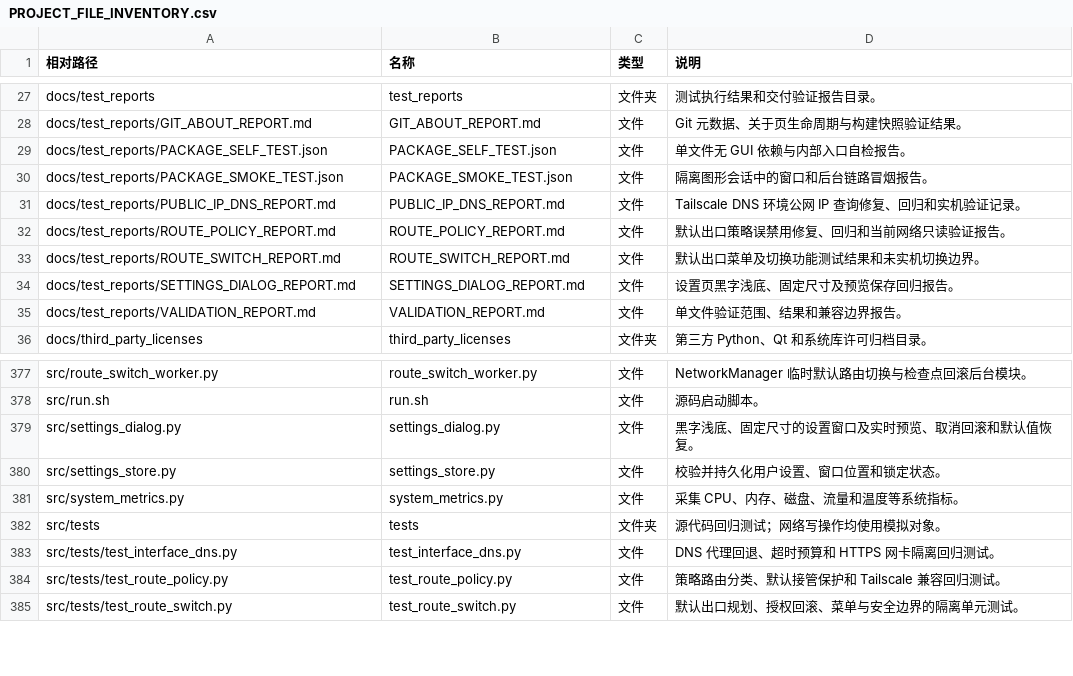
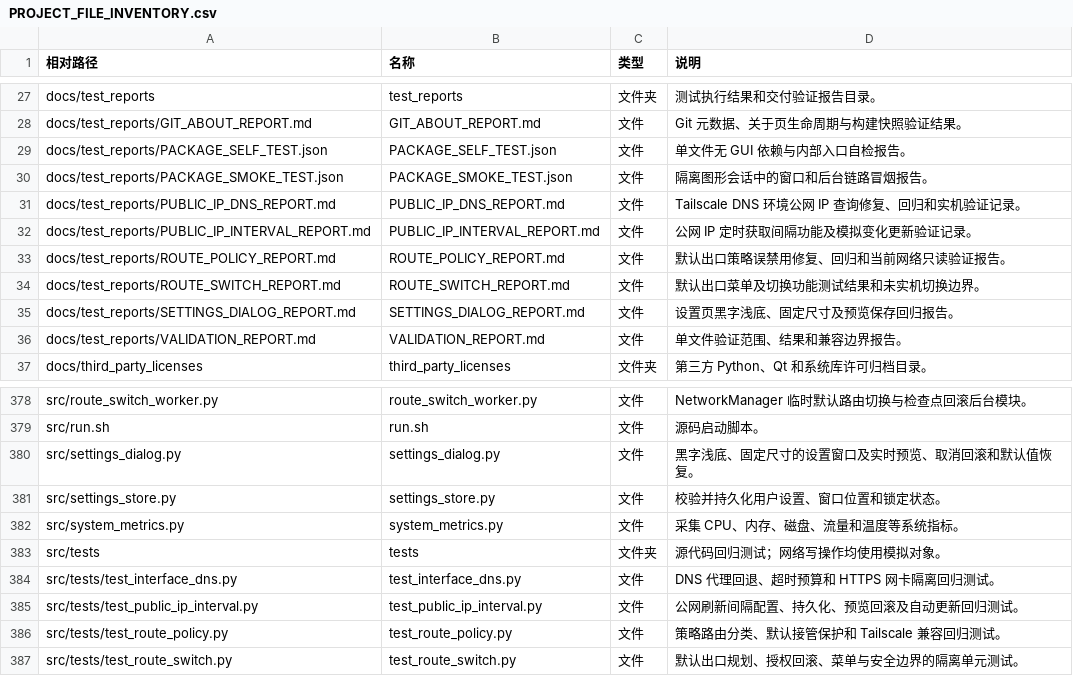
Before and after one commit to acbiong/ip_monitor_widget, a CSV file: tables/PROJECT_FILE_INVENTORY.csv, drawn as a sheet; only a part is shown, gaps mark what is left out; the diff names each change by its address in the sheet, - before the commit and + after, or states it on an @@ line.

Commit message:
feat: 新增可配置的公网 IP 定时获取间隔

```diff
--- a/tables/PROJECT_FILE_INVENTORY.csv
+++ b/tables/PROJECT_FILE_INVENTORY.csv
+row 32: docs/test_reports/PUBLIC_IP_INTERVAL_REPORT.md | PUBLIC_IP_INTERVAL_REPORT.md | 文件 | 公网 IP 定时获取间隔功能及模拟变化更新验证记录。
+row 385: src/tests/test_public_ip_interval.py | test_public_ip_interval.py | 文件 | 公网刷新间隔配置、持久化、预览回滚及自动更新回归测试。
```
Also changed, not shown: 16 other files.
